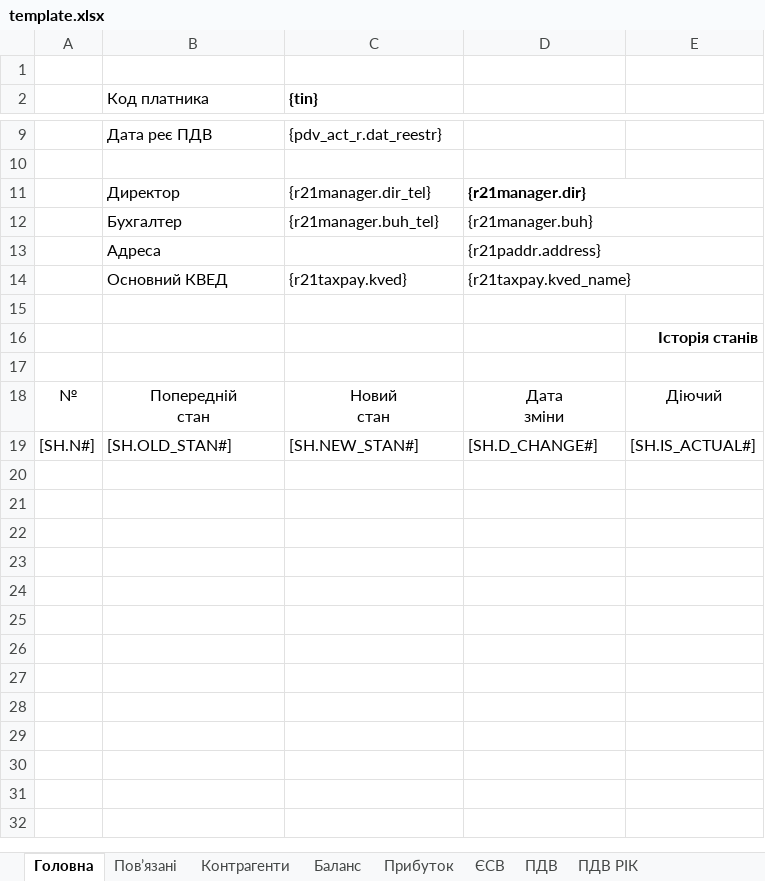
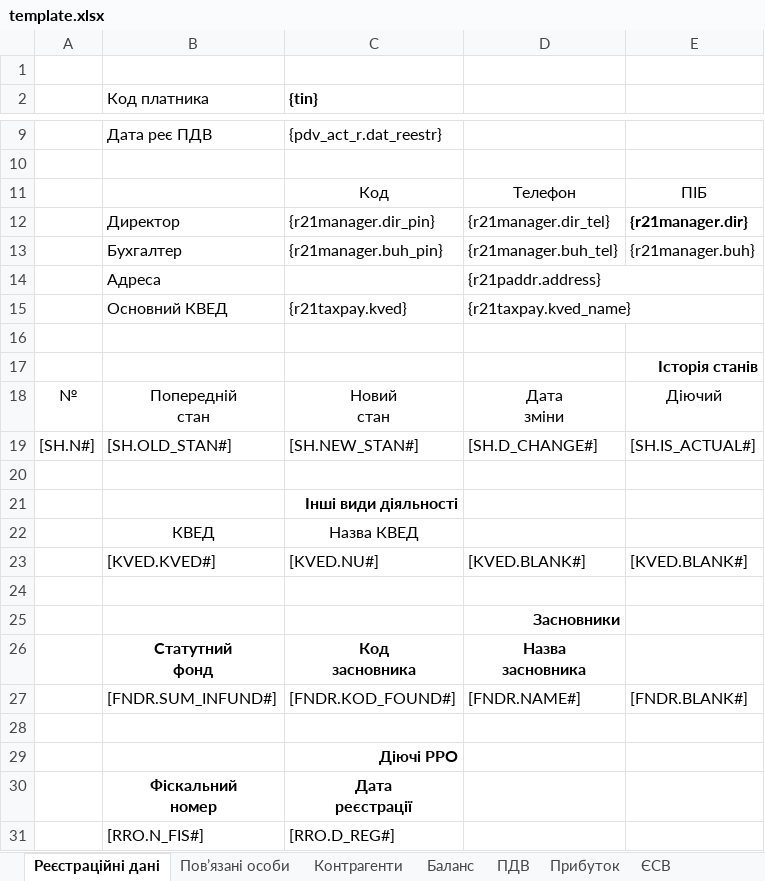
Before and after one commit to tolik8/passport, an Excel workbook: xls/passport/template.xlsx, sheet Реєстраційні дані, drawn as a sheet; only a part is shown, gaps mark what is left out; values as stored, in another font and other column widths than the file's, no borders; removed rows and columns are numbered as before the commit, all else as after; ↵ is a line break in a cell; the diff names each change by its address in the sheet, - before the commit and + after, or states it on an @@ line.

```diff
--- a/xls/passport/template.xlsx (sheet Реєстраційні дані)
+++ b/xls/passport/template.xlsx (sheet Реєстраційні дані)
-sheet tab: Головна
+sheet tab: Реєстраційні дані
-sheet tab: Пов’язані
+sheet tab: Пов’язані особи
-sheet tab: ПДВ РІК
@@ sheet tab order changed: Реєстраційні дані | Пов’язані особи | Контрагенти | Баланс | ПДВ | Прибуток | ЄСВ @@
+row 11:  |  | Код | Телефон | ПІБ
-C12 ({tin}): {r21manager.dir_tel}
+C12 ({tin}): {r21manager.dir_pin}
-D12: {r21manager.dir}
+D12: {r21manager.dir_tel}
-D12 bold: on
+D12 bold: off
-D11:E11 merged
-E12: (empty)
+E12: {r21manager.dir}
-C13 ({tin}): {r21manager.buh_tel}
+C13 ({tin}): {r21manager.buh_pin}
-D13: {r21manager.buh}
+D13: {r21manager.buh_tel}
-D12:E12 merged
-E13: (empty)
+E13: {r21manager.buh}
-row 17: (empty)
+row 20: (empty)
+row 21:  |  | Інші види діяльності
+row 22:  | КВЕД | Назва КВЕД
+row 23:  | [KVED.KVED#] | [KVED.NU#] | [KVED.BLANK#] | [KVED.BLANK#]
+row 24: (empty)
+row 25:  |  |  | Засновники
+row 26:  | Статутний ↵ фонд | Код ↵ засновника | Назва ↵ засновника
+row 27:  | [FNDR.SUM_INFUND#] | [FNDR.KOD_FOUND#] | [FNDR.NAME#] | [FNDR.BLANK#]
+row 28: (empty)
+row 29:  |  | Діючі РРО
+row 30:  | Фіскальний ↵ номер | Дата ↵ реєстрації
+row 31:  | [RRO.N_FIS#] | [RRO.D_REG#]
```
Also changed, not shown: other sheet tabs, 16 other files.
